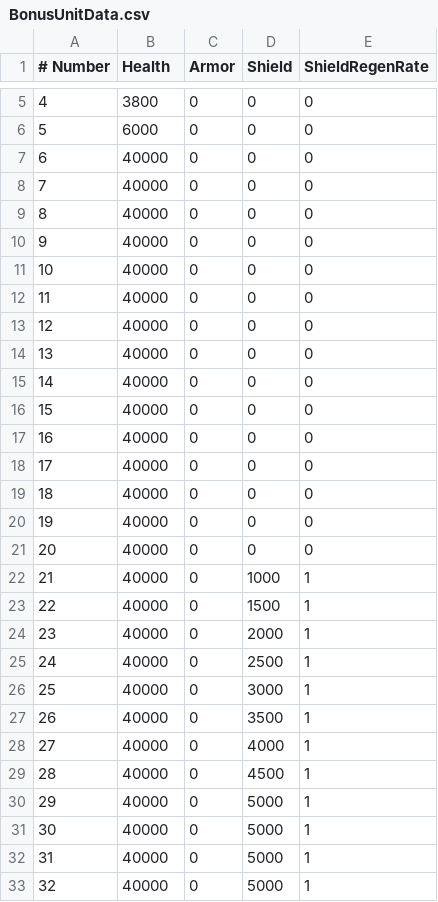
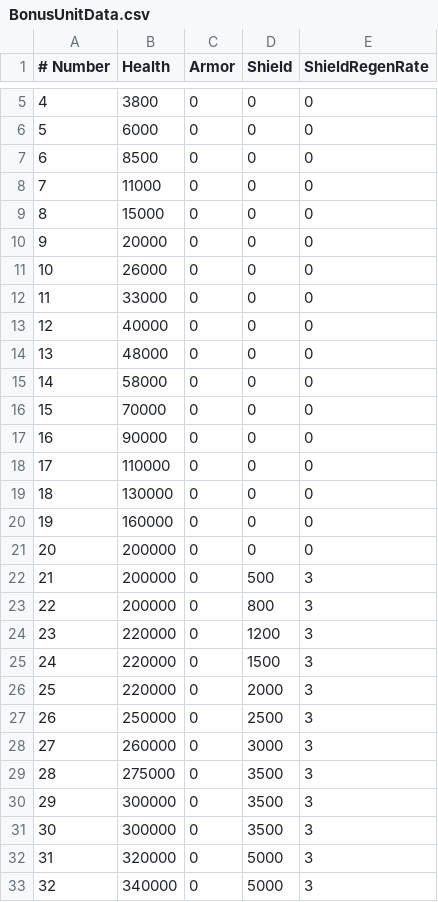
Before and after one commit to trev155/MusicMixTowerDefense, a CSV file: Assets/Resources/UnitData/BonusUnitData.csv, drawn as a sheet; only a part is shown, gaps mark what is left out; the diff covers the shown part only.

Commit message:
Shields on enemies, with shield regeneration mechanic

```diff
--- a/Assets/Resources/UnitData/BonusUnitData.csv
+++ b/Assets/Resources/UnitData/BonusUnitData.csv
@@ -6,28 +6,28 @@
 5,6000,0,0,0
-6,40000,0,0,0
-7,40000,0,0,0
-8,40000,0,0,0
-9,40000,0,0,0
-10,40000,0,0,0
-11,40000,0,0,0
+6,8500,0,0,0
+7,11000,0,0,0
+8,15000,0,0,0
+9,20000,0,0,0
+10,26000,0,0,0
+11,33000,0,0,0
 12,40000,0,0,0
-13,40000,0,0,0
-14,40000,0,0,0
-15,40000,0,0,0
-16,40000,0,0,0
-17,40000,0,0,0
-18,40000,0,0,0
-19,40000,0,0,0
-20,40000,0,0,0
-21,40000,0,1000,1
-22,40000,0,1500,1
-23,40000,0,2000,1
-24,40000,0,2500,1
-25,40000,0,3000,1
-26,40000,0,3500,1
-27,40000,0,4000,1
-28,40000,0,4500,1
-29,40000,0,5000,1
-30,40000,0,5000,1
-31,40000,0,5000,1
-32,40000,0,5000,1
+13,48000,0,0,0
+14,58000,0,0,0
+15,70000,0,0,0
+16,90000,0,0,0
+17,110000,0,0,0
+18,130000,0,0,0
+19,160000,0,0,0
+20,200000,0,0,0
+21,200000,0,500,3
+22,200000,0,800,3
+23,220000,0,1200,3
+24,220000,0,1500,3
+25,220000,0,2000,3
+26,250000,0,2500,3
+27,260000,0,3000,3
+28,275000,0,3500,3
+29,300000,0,3500,3
+30,300000,0,3500,3
+31,320000,0,5000,3
+32,340000,0,5000,3
```
Also changed, not shown: 51 edited cells elsewhere in this file, 6 other files.
